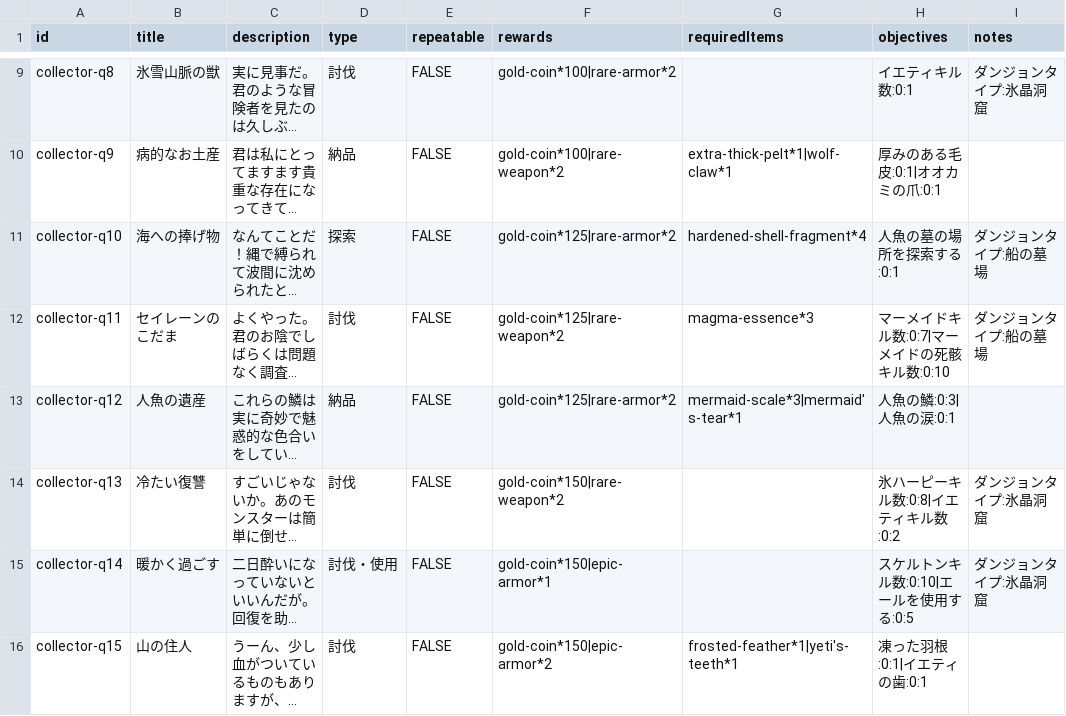
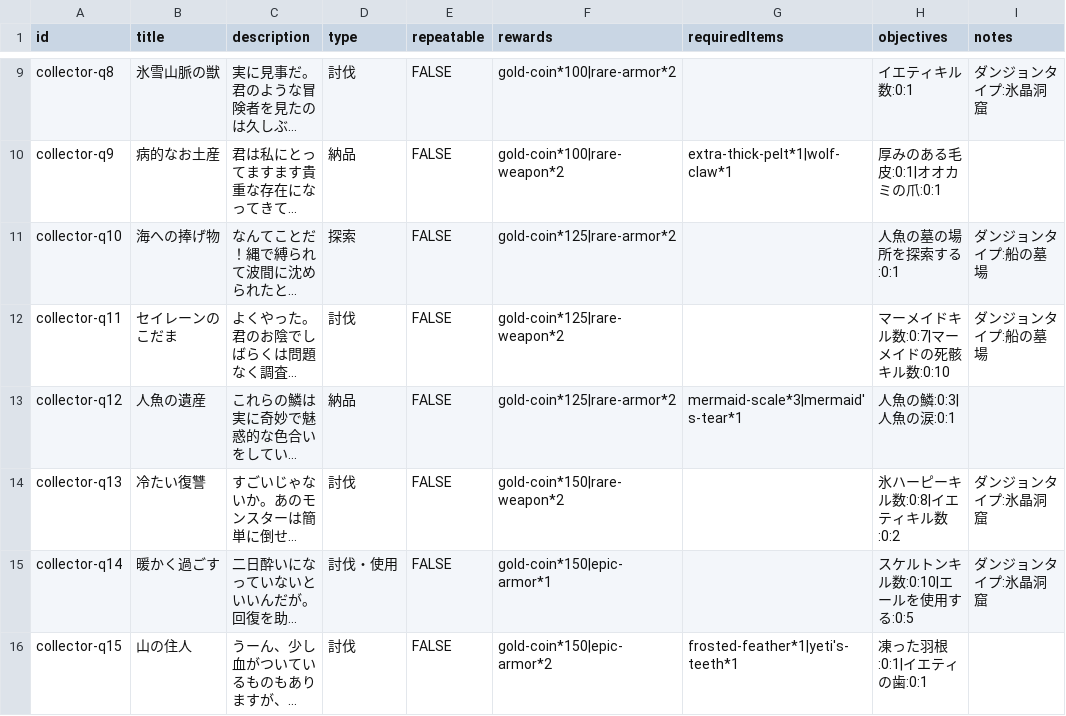
Before and after one commit to fumimasa-k/dad-wiki, a CSV file: data/quests/Collector.csv, drawn as a sheet; only a part is shown, gaps mark what is left out; long unchanged cells end in …; the diff names each change by its address in the sheet, - before the commit and + after, or states it on an @@ line.

Commit message:
Update Collector.csv
シートコピー時の消し忘れを修正

```diff
--- a/data/quests/Collector.csv
+++ b/data/quests/Collector.csv
-G11 (requiredItems): hardened-shell-fragment*4
+G11 (requiredItems): (empty)
-G12 (requiredItems): magma-essence*3
+G12 (requiredItems): (empty)
```
